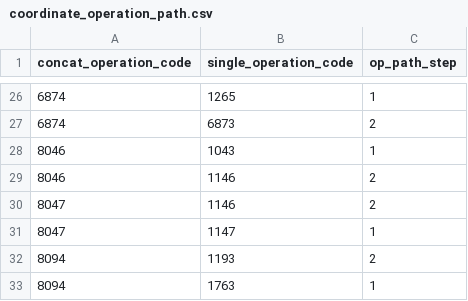
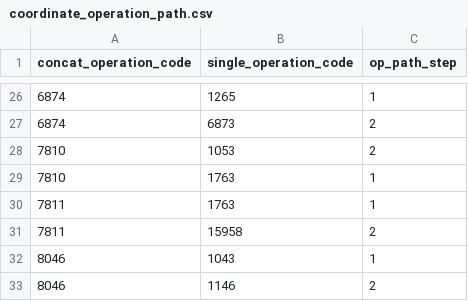
Before and after one commit to OSGeo/libgeotiff, a CSV file: libgeotiff/csv/coordinate_operation_path.csv, drawn as a sheet; only a part is shown, gaps mark what is left out; the shorter side is filled out with more unchanged rows.

```diff
--- a/libgeotiff/csv/coordinate_operation_path.csv
+++ b/libgeotiff/csv/coordinate_operation_path.csv
@@ -27,2 +27,6 @@ concat_operation_code,single_operation_code,op_path_step
 6874,6873,2
+7810,1053,2
+7810,1763,1
+7811,1763,1
+7811,15958,2
 8046,1043,1
```
Also changed, not shown: libgeotiff/csv/coordinate_axis_name.csv, libgeotiff/csv/coordinate_operation_method.csv, 12 other files.
